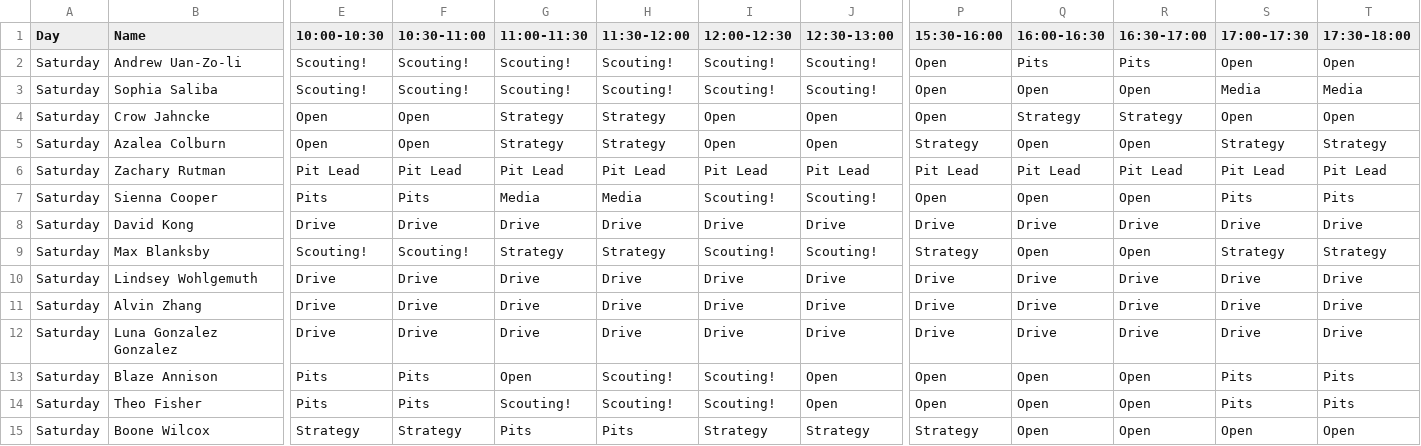
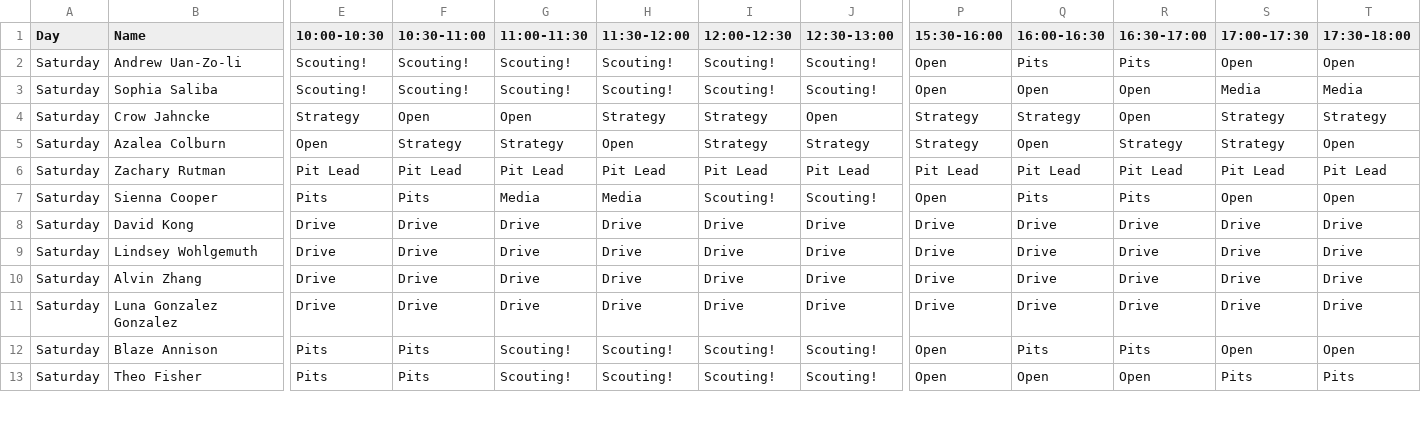
Before and after one commit to AldousHeaf/1540.TeamSchedule, a CSV file: schedule.csv, drawn as a sheet; only a part is shown, gaps mark what is left out; removed rows and columns are numbered as before the commit, all else as after; rows hold the shown columns only; the diff covers the shown part only; the diff names each change by its address in the sheet, - before the commit and + after, or states it on an @@ line.

```diff
--- a/schedule.csv
+++ b/schedule.csv
-E4 (10:00-10:30): Open
+E4 (10:00-10:30): Strategy
-G4 (11:00-11:30): Strategy
+G4 (11:00-11:30): Open
-I4:I5 (12:00-12:30): Open
+I4:I5 (12:00-12:30): Strategy
-P4 (15:30-16:00): Open
+P4 (15:30-16:00): Strategy
-R4 (16:30-17:00): Strategy
+R4 (16:30-17:00): Open
-S4 (17:00-17:30): Open
+S4 (17:00-17:30): Strategy
-T4 (17:30-18:00): Open
+T4 (17:30-18:00): Strategy
-F5 (10:30-11:00): Open
+F5 (10:30-11:00): Strategy
-H5 (11:30-12:00): Strategy
+H5 (11:30-12:00): Open
-J5 (12:30-13:00): Open
+J5 (12:30-13:00): Strategy
-R5 (16:30-17:00): Open
+R5 (16:30-17:00): Strategy
-T5 (17:30-18:00): Strategy
+T5 (17:30-18:00): Open
-Q7 (16:00-16:30): Open
+Q7 (16:00-16:30): Pits
-R7 (16:30-17:00): Open
+R7 (16:30-17:00): Pits
-S7 (17:00-17:30): Pits
+S7 (17:00-17:30): Open
-T7 (17:30-18:00): Pits
+T7 (17:30-18:00): Open
-row 9: Saturday | Max Blanksby | Scouting! | Scouting! | Strategy | Strategy | Scouting! | Scouting! | Strategy | Open | Open | Strategy | Strategy
-G12 (11:00-11:30): Open
+G12 (11:00-11:30): Scouting!
-J12:J13 (12:30-13:00): Open
+J12:J13 (12:30-13:00): Scouting!
-Q12 (16:00-16:30): Open
+Q12 (16:00-16:30): Pits
-R12 (16:30-17:00): Open
+R12 (16:30-17:00): Pits
-S12 (17:00-17:30): Pits
+S12 (17:00-17:30): Open
-T12 (17:30-18:00): Pits
+T12 (17:30-18:00): Open
-row 15: Saturday | Boone Wilcox | Strategy | Strategy | Pits | Pits | Strategy | Strategy | Strategy | Open | Open | Open | Open
```
Also changed, not shown: 1 removed row and 69 edited cells elsewhere in this file, 4 other files.
